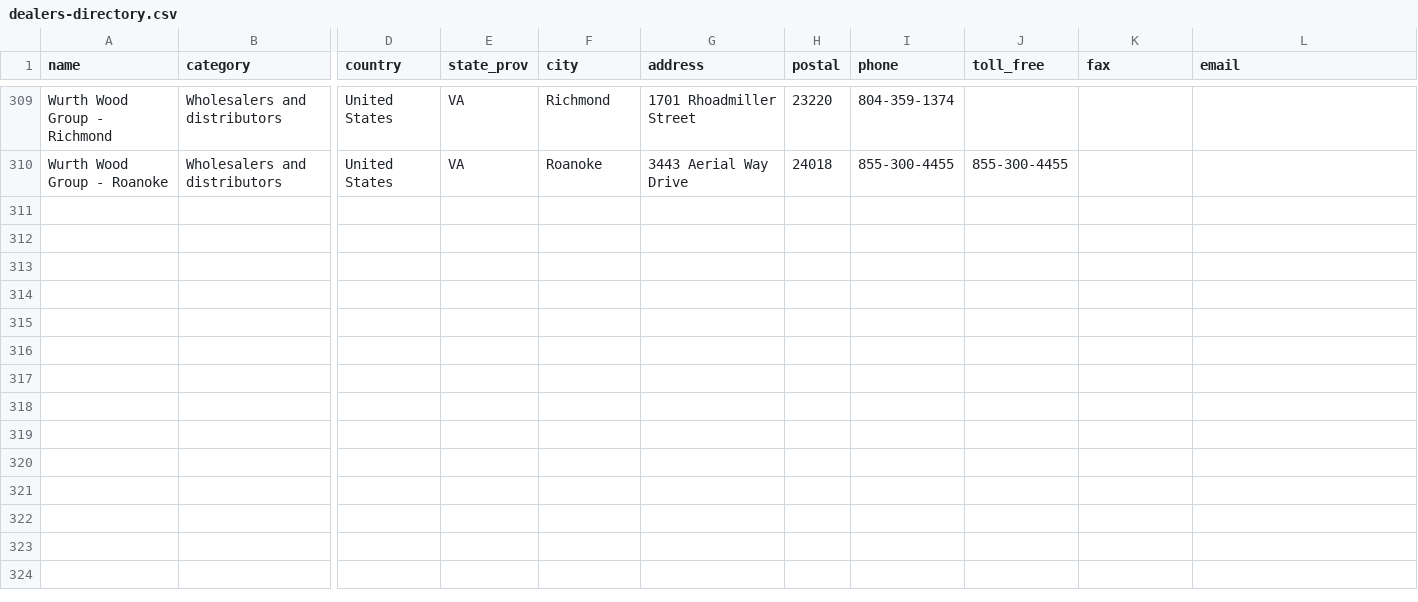
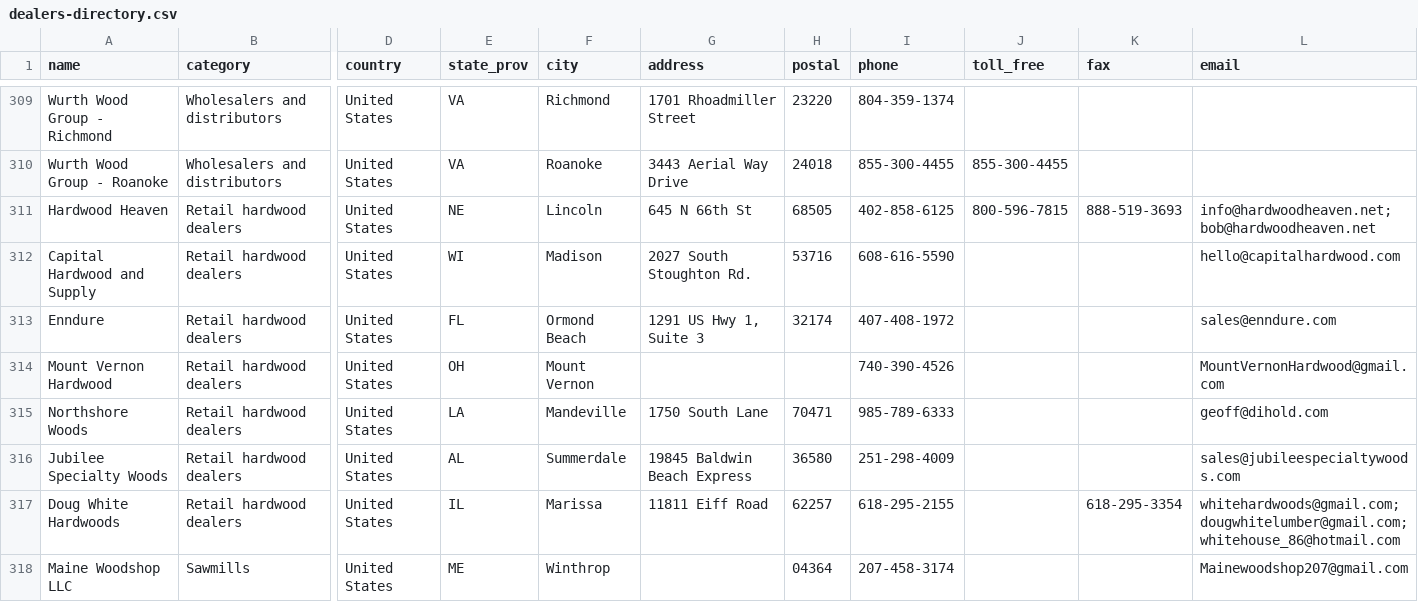
Before and after one commit to ekoncepts/boardfoot-index, a CSV file: directory/dealers-directory.csv, drawn as a sheet; only a part is shown, gaps mark what is left out; rows hold the shown columns only; the diff names each change by its address in the sheet, - before the commit and + after, or states it on an @@ line.

Commit message:
Add 8 website-verified dealers to the Dealer Directory
Include the 6 Index dealers missed by the 11/23 weekly batch (Hardwood Heaven, Capital Hardwood and Supply, Enndure, Mount Vernon Hardwood, Northshore Woods, Jubilee Specialty Woods), plus Doug White Hardwoods and Maine Woodshop LLC.

```diff
--- a/directory/dealers-directory.csv
+++ b/directory/dealers-directory.csv
+row 311: Hardwood Heaven | Retail hardwood dealers | United States | NE | Lincoln | 645 N 66th St | 68505 | 402-858-6125 | 800-596-7815 | 888-519-3693 | info@hardwoodheaven.net; bob@hardwoodheaven.net
+row 312: Capital Hardwood and Supply | Retail hardwood dealers | United States | WI | Madison | 2027 South Stoughton Rd. | 53716 | 608-616-5590 |  |  | hello@capitalhardwood.com
+row 313: Enndure | Retail hardwood dealers | United States | FL | Ormond Beach | 1291 US Hwy 1, Suite 3 | 32174 | 407-408-1972 |  |  | sales@enndure.com
+row 314: Mount Vernon Hardwood | Retail hardwood dealers | United States | OH | Mount Vernon |  |  | 740-390-4526 |  |  | MountVernonHardwood@gmail.com
+row 315: Northshore Woods | Retail hardwood dealers | United States | LA | Mandeville | 1750 South Lane | 70471 | 985-789-6333 |  |  | geoff@dihold.com
+row 316: Jubilee Specialty Woods | Retail hardwood dealers | United States | AL | Summerdale | 19845 Baldwin Beach Express | 36580 | 251-298-4009 |  |  | sales@jubileespecialtywoods.com
+row 317: Doug White Hardwoods | Retail hardwood dealers | United States | IL | Marissa | 11811 Eiff Road | 62257 | 618-295-2155 |  | 618-295-3354 | whitehardwoods@gmail.com; dougwhitelumber@gmail.com; whitehouse_86@hotmail.com
+row 318: Maine Woodshop LLC | Sawmills | United States | ME | Winthrop |  | 04364 | 207-458-3174 |  |  | Mainewoodshop207@gmail.com
```
Also changed, not shown: 2 other files.
